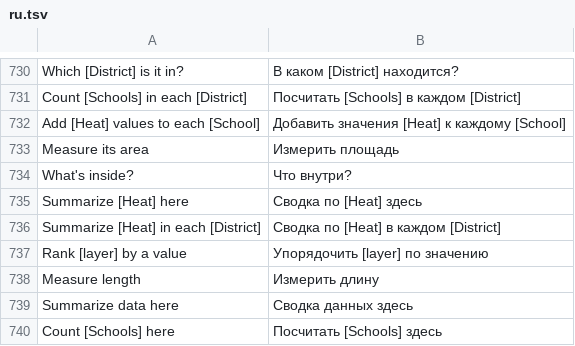
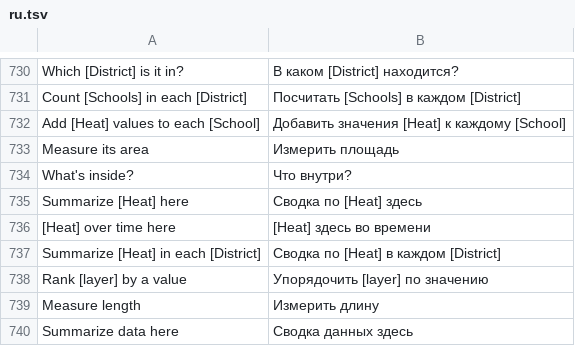
Before and after one commit to kangning-huang/LayeredMap, a TSV file: crates/lm-core/src/i18n/ru.tsv, drawn as a sheet; only a part is shown, gaps mark what is left out; the shorter side is filled out with more unchanged rows; the diff names each change by its address in the sheet, - before the commit and + after, or states it on an @@ line.

```diff
--- a/crates/lm-core/src/i18n/ru.tsv
+++ b/crates/lm-core/src/i18n/ru.tsv
+row 736: [Heat] over time here | [Heat] здесь во времени
```
Also changed, not shown: crates/lm-core/src/i18n/es.tsv, crates/lm-core/src/i18n/ja.tsv, 51 other files.
